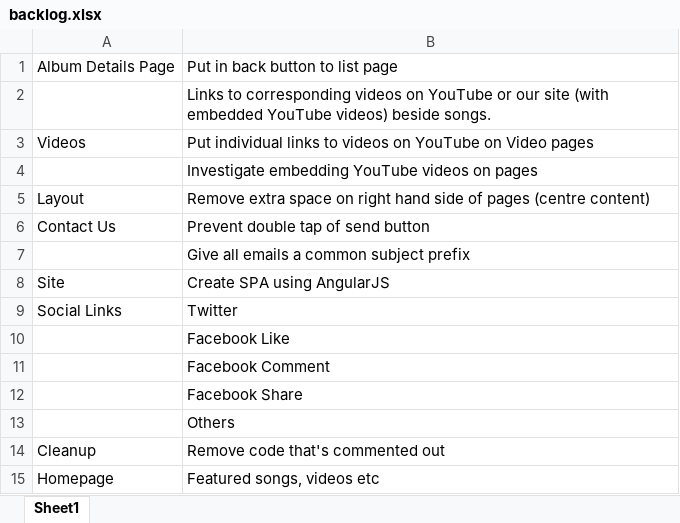
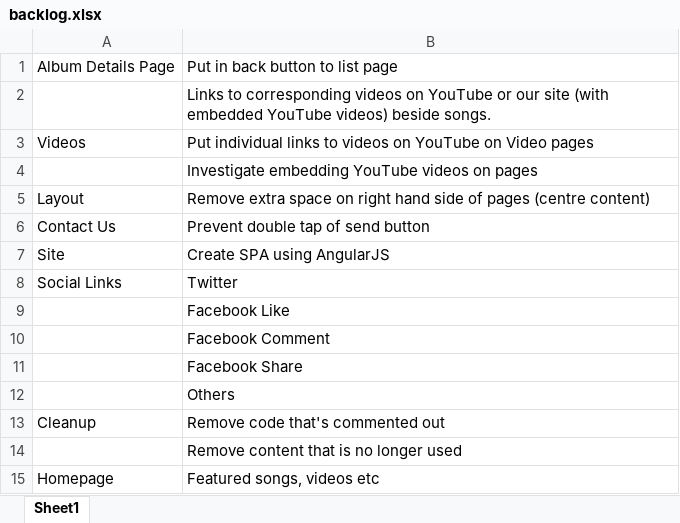
Before and after one commit to SachinKainth/Sikh-Unit-Website, an Excel workbook: backlog.xlsx, sheet Sheet1, drawn as a sheet; values as stored, in another font and other column widths than the file's, no borders; removed rows and columns are numbered as before the commit, all else as after; the diff names each change by its address in the sheet, - before the commit and + after, or states it on an @@ line.

Commit message:
Added common subject prefix for all emails sent via the contact us section of the site

```diff
--- a/backlog.xlsx (sheet Sheet1)
+++ b/backlog.xlsx (sheet Sheet1)
-row 7:  | Give all emails a common subject prefix
+row 14:  | Remove content that is no longer used
```
Also changed, not shown: 3 other files.
